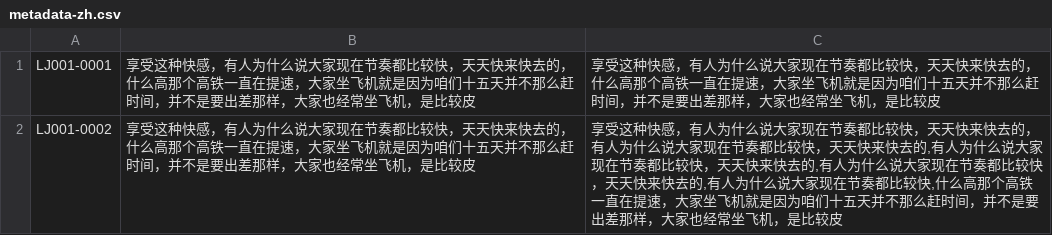
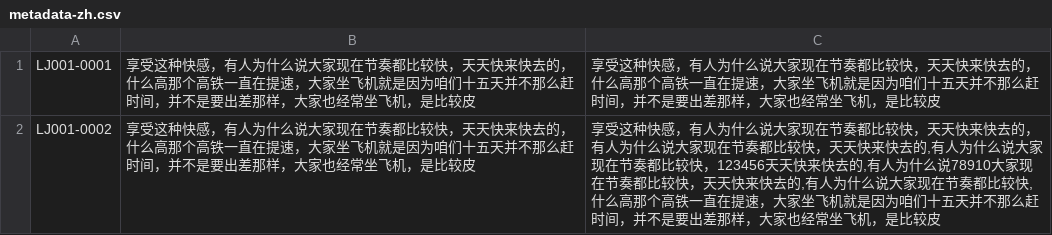
Before and after one commit to YHQiu/TTS, a CSV file: tests_all/data/ljspeech/metadata-zh.csv, drawn as a sheet.

Commit message:
fix:调试数据错误

```diff
--- a/tests_all/data/ljspeech/metadata-zh.csv
+++ b/tests_all/data/ljspeech/metadata-zh.csv
@@ -1,2 +1,2 @@
 LJ001-0001|享受这种快感，有人为什么说大家现在节奏都比较快，天天快来快去的，什么高那个高铁一直在提速，大家坐飞机就是因为咱们十五天并不那么赶时间，并不是要出差那样，大家也经常坐飞机，是比较皮|享受这种快感，有人为什么说大家现在节奏都比较快，天天快来快去的，什么高那个高铁一直在提速，大家坐飞机就是因为咱们十五天并不那么赶时间，并不是要出差那样，大家也经常坐飞机，是比较皮
-LJ001-0002|享受这种快感，有人为什么说大家现在节奏都比较快，天天快来快去的，什么高那个高铁一直在提速，大家坐飞机就是因为咱们十五天并不那么赶时间，并不是要出差那样，大家也经常坐飞机，是比较皮|享受这种快感，有人为什么说大家现在节奏都比较快，天天快来快去的，有人为什么说大家现在节奏都比较快，天天快来快去的,有人为什么说大家现在节奏都比较快，天天快来快去的,有人为什么说大家现在节奏都比较快，天天快来快去的,有人为什么说大家现在节奏都比较快,什么高那个高铁一直在提速，大家坐飞机就是因为咱们十五天并不那么赶时间，并不是要出差那样，大家也经常坐飞机，是比较皮
+LJ001-0002|享受这种快感，有人为什么说大家现在节奏都比较快，天天快来快去的，什么高那个高铁一直在提速，大家坐飞机就是因为咱们十五天并不那么赶时间，并不是要出差那样，大家也经常坐飞机，是比较皮|享受这种快感，有人为什么说大家现在节奏都比较快，天天快来快去的，有人为什么说大家现在节奏都比较快，天天快来快去的,有人为什么说大家现在节奏都比较快，123456天天快来快去的,有人为什么说78910大家现在节奏都比较快，天天快来快去的,有人为什么说大家现在节奏都比较快,什么高那个高铁一直在提速，大家坐飞机就是因为咱们十五天并不那么赶时间，并不是要出差那样，大家也经常坐飞机，是比较皮
```
